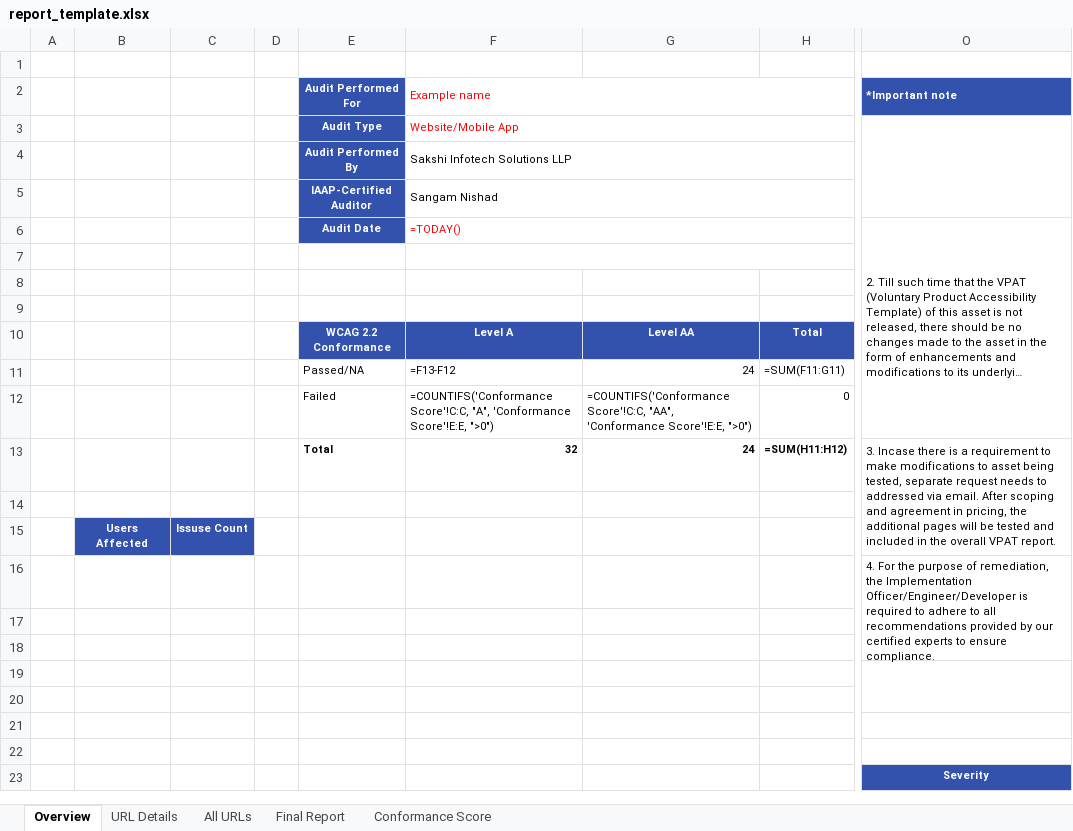
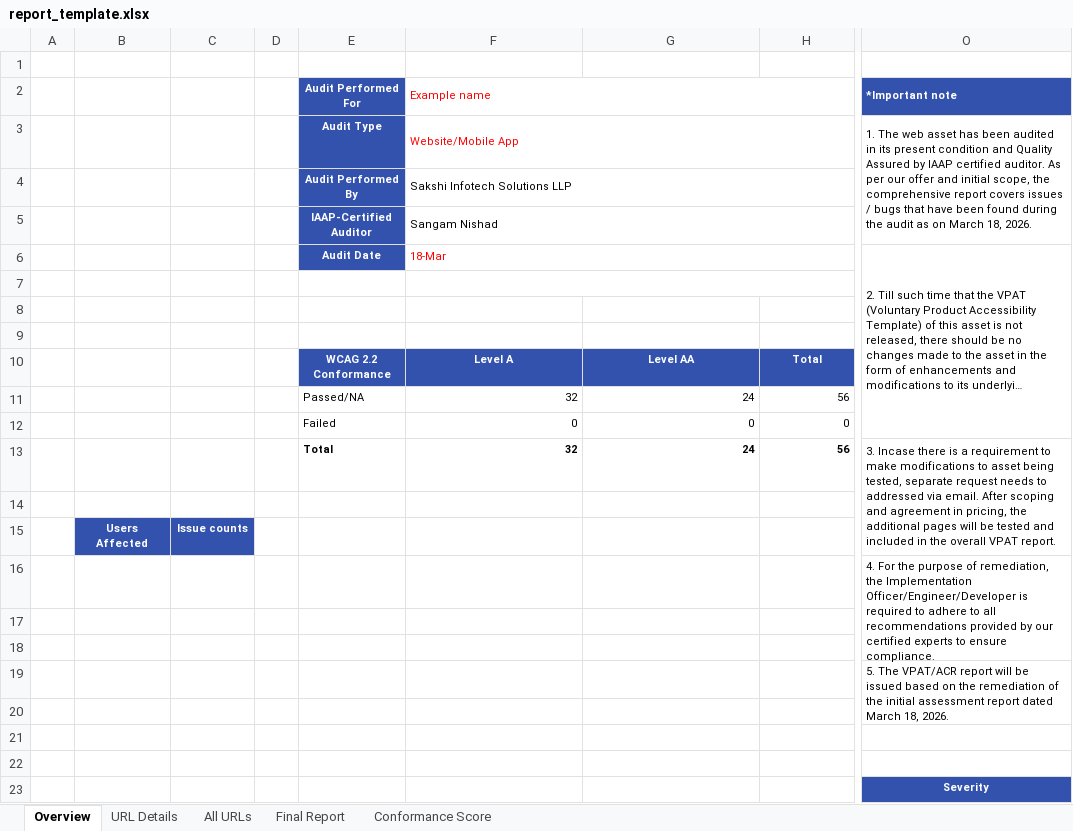
Before and after one commit to SangamNishad13/PMS-reporting-tool, an Excel workbook: assets/templates/report_template.xlsx, sheet Overview, drawn as a sheet; only a part is shown, gaps mark what is left out; long unchanged cells end in …; values as stored, in another font and other column widths than the file's, no borders; formulas without a stored value are shown as written; charts and pictures not drawn; the diff names each change by its address in the sheet, - before the commit and + after, or states it on an @@ line.

```diff
--- a/assets/templates/report_template.xlsx (sheet Overview)
+++ b/assets/templates/report_template.xlsx (sheet Overview)
-O3 (*Important note): (empty)
+O3 (*Important note): 1. The web asset has been audited in its present condition and Quality Assured by IAAP certified auditor. As per our offer and initial scope, the comprehensive report covers issues / bugs that have been found during the audit as on March 18, 2026.
-F6 (Example name): =TODAY()
+F6 (Example name): 18-Mar
-F11 (Example name): =F13-F12
+F11 (Example name): 32
-H11: =SUM(F11:G11)
+H11: 56
-F12 (Example name): =COUNTIFS('Conformance Score'!C:C, "A", 'Conformance Score'!E:E, ">0")
+F12 (Example name): 0
-G12: =COUNTIFS('Conformance Score'!C:C, "AA", 'Conformance Score'!E:E, ">0")
+G12: 0
-H13: =SUM(H11:H12)
+H13: 56
-C15: Issuse Count
+C15: Issue counts
-O19 (*Important note): (empty)
+O19 (*Important note): 5. The VPAT/ACR report will be issued based on the remediation of the initial assessment report dated March 18, 2026.
```
Also changed, not shown: sheet Conformance Score, formulas that keep their value, charts or pictures.
